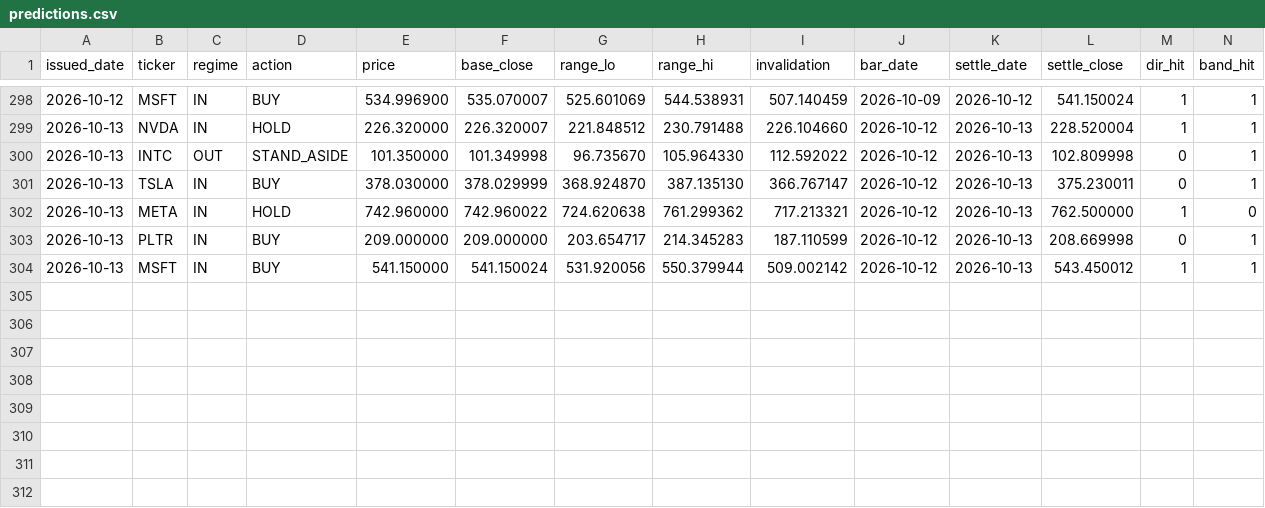
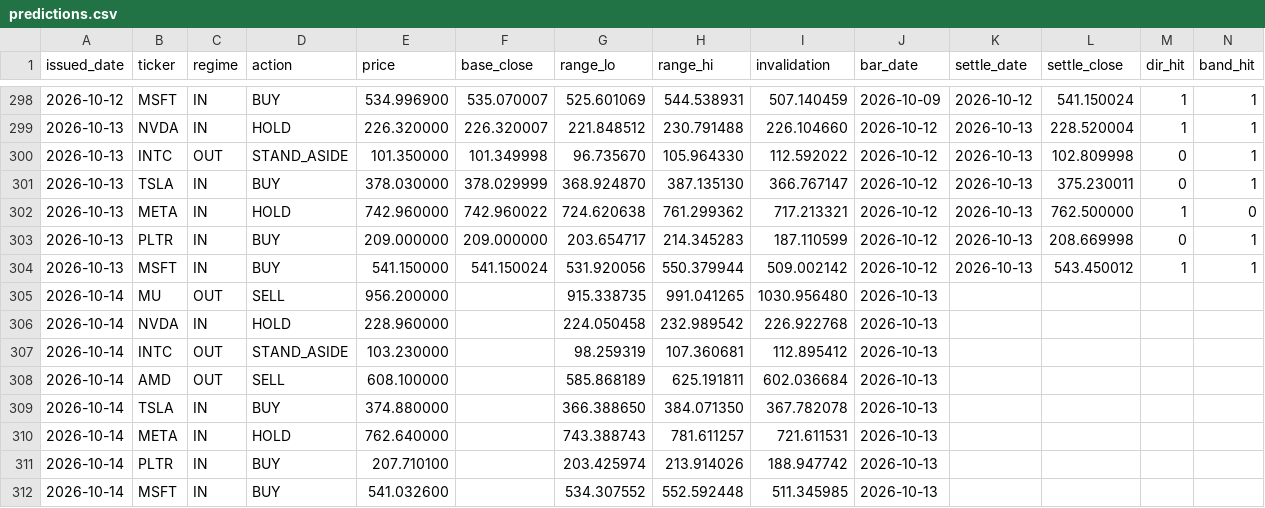
Before and after one commit to cyyaddsg-git/i004-market-bars, a CSV file: data/predictions.csv, drawn as a sheet; only a part is shown, gaps mark what is left out.

```diff
--- a/data/predictions.csv
+++ b/data/predictions.csv
@@ -304 +304,9 @@ issued_date,ticker,regime,action,price,base_close,range_lo,range_hi,invalidation
 2026-10-13,MSFT,IN,BUY,541.150000,541.150024,531.920056,550.379944,509.002142,2026-10-12,2026-10-13,543.450012,1,1
+2026-10-14,MU,OUT,SELL,956.200000,,915.338735,991.041265,1030.956480,2026-10-13,,,,
+2026-10-14,NVDA,IN,HOLD,228.960000,,224.050458,232.989542,226.922768,2026-10-13,,,,
+2026-10-14,INTC,OUT,STAND_ASIDE,103.230000,,98.259319,107.360681,112.895412,2026-10-13,,,,
+2026-10-14,AMD,OUT,SELL,608.100000,,585.868189,625.191811,602.036684,2026-10-13,,,,
+2026-10-14,TSLA,IN,BUY,374.880000,,366.388650,384.071350,367.782078,2026-10-13,,,,
+2026-10-14,META,IN,HOLD,762.640000,,743.388743,781.611257,721.611531,2026-10-13,,,,
+2026-10-14,PLTR,IN,BUY,207.710100,,203.425974,213.914026,188.947742,2026-10-13,,,,
+2026-10-14,MSFT,IN,BUY,541.032600,,534.307552,552.592448,511.345985,2026-10-13,,,,
```
Also changed, not shown: data/orders.csv, 3 other files.
